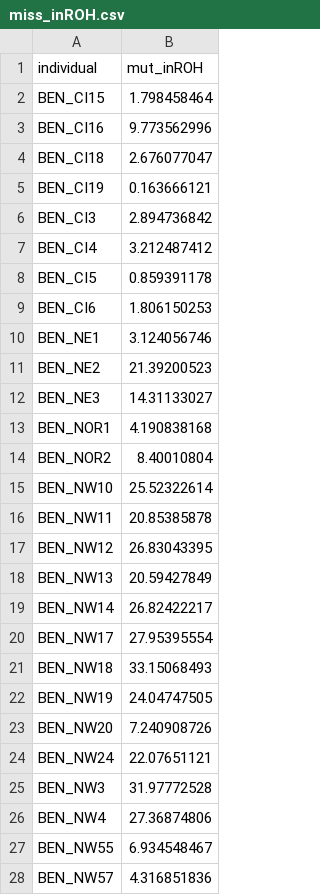
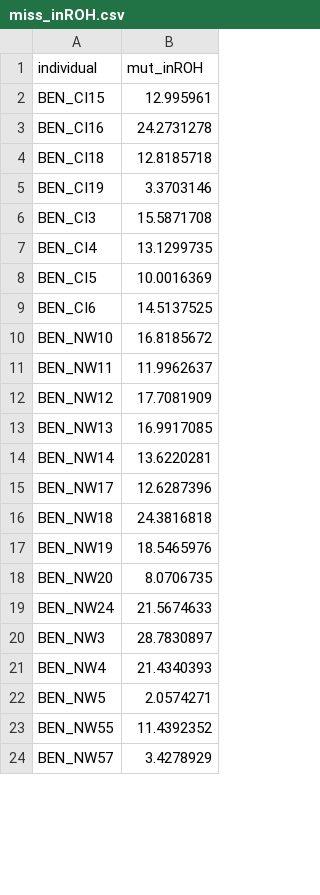
Before and after one commit to ashwinv2005/tigers-relatedness-reintroduction, a CSV file: miss_inROH.csv, drawn as a sheet; only a part is shown; the diff covers the shown part only.

```diff
--- a/miss_inROH.csv
+++ b/miss_inROH.csv
@@ -1,28 +1,24 @@
 individual,mut_inROH
-BEN_CI15,1.798458464
-BEN_CI16,9.773562996
-BEN_CI18,2.676077047
-BEN_CI19,0.163666121
-BEN_CI3,2.894736842
-BEN_CI4,3.212487412
-BEN_CI5,0.859391178
-BEN_CI6,1.806150253
-BEN_NE1,3.124056746
-BEN_NE2,21.39200523
-BEN_NE3,14.31133027
-BEN_NOR1,4.190838168
-BEN_NOR2,8.40010804
-BEN_NW10,25.52322614
-BEN_NW11,20.85385878
-BEN_NW12,26.83043395
-BEN_NW13,20.59427849
-BEN_NW14,26.82422217
-BEN_NW17,27.95395554
-BEN_NW18,33.15068493
-BEN_NW19,24.04747505
-BEN_NW20,7.240908726
-BEN_NW24,22.07651121
-BEN_NW3,31.97772528
-BEN_NW4,27.36874806
-BEN_NW55,6.934548467
-BEN_NW57,4.316851836
+BEN_CI15,12.995961
+BEN_CI16,24.2731278
+BEN_CI18,12.8185718
+BEN_CI19,3.3703146
+BEN_CI3,15.5871708
+BEN_CI4,13.1299735
+BEN_CI5,10.0016369
+BEN_CI6,14.5137525
+BEN_NW10,16.8185672
+BEN_NW11,11.9962637
+BEN_NW12,17.7081909
+BEN_NW13,16.9917085
+BEN_NW14,13.6220281
+BEN_NW17,12.6287396
+BEN_NW18,24.3816818
+BEN_NW19,18.5465976
+BEN_NW20,8.0706735
+BEN_NW24,21.5674633
+BEN_NW3,28.7830897
+BEN_NW4,21.4340393
+BEN_NW5,2.0574271
+BEN_NW55,11.4392352
+BEN_NW57,3.4278929
```
Also changed, not shown: 13 added rows, 6 removed rows and 10 edited cells elsewhere in this file, lof_inROH.csv, mutations.csv, 4 other files.
